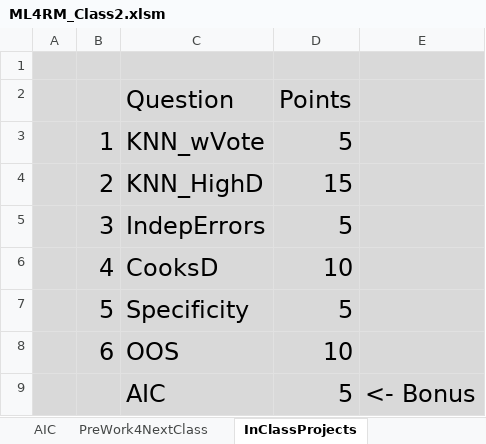
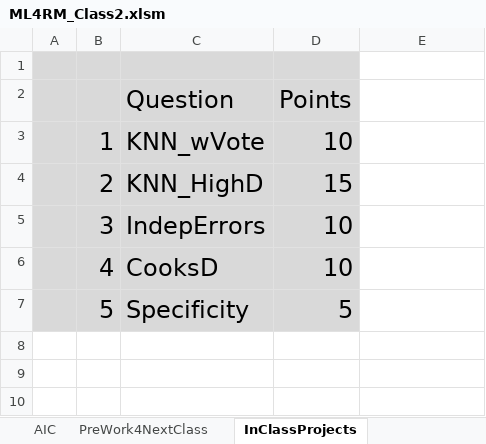
Before and after one commit to DavidRomoff/ML4RM, an Excel workbook: ML4RM_Class2.xlsm, sheet InClassProjects, drawn as a sheet; values as stored, in another font and other column widths than the file's, no borders; the diff names each change by its address in the sheet, - before the commit and + after, or states it on an @@ line.

```diff
--- a/ML4RM_Class2.xlsm (sheet InClassProjects)
+++ b/ML4RM_Class2.xlsm (sheet InClassProjects)
-E1:E7 fill: #D9D9D9
+E1:E7 fill: none
-D3 (Points): 5
+D3 (Points): 10
-D5 (Points): 5
+D5 (Points): 10
-row 8:  | 6 | OOS | 10
-row 9:  |  | AIC | 5 | <- Bonus
```
Also changed, not shown: other sheet tabs, charts or pictures.
